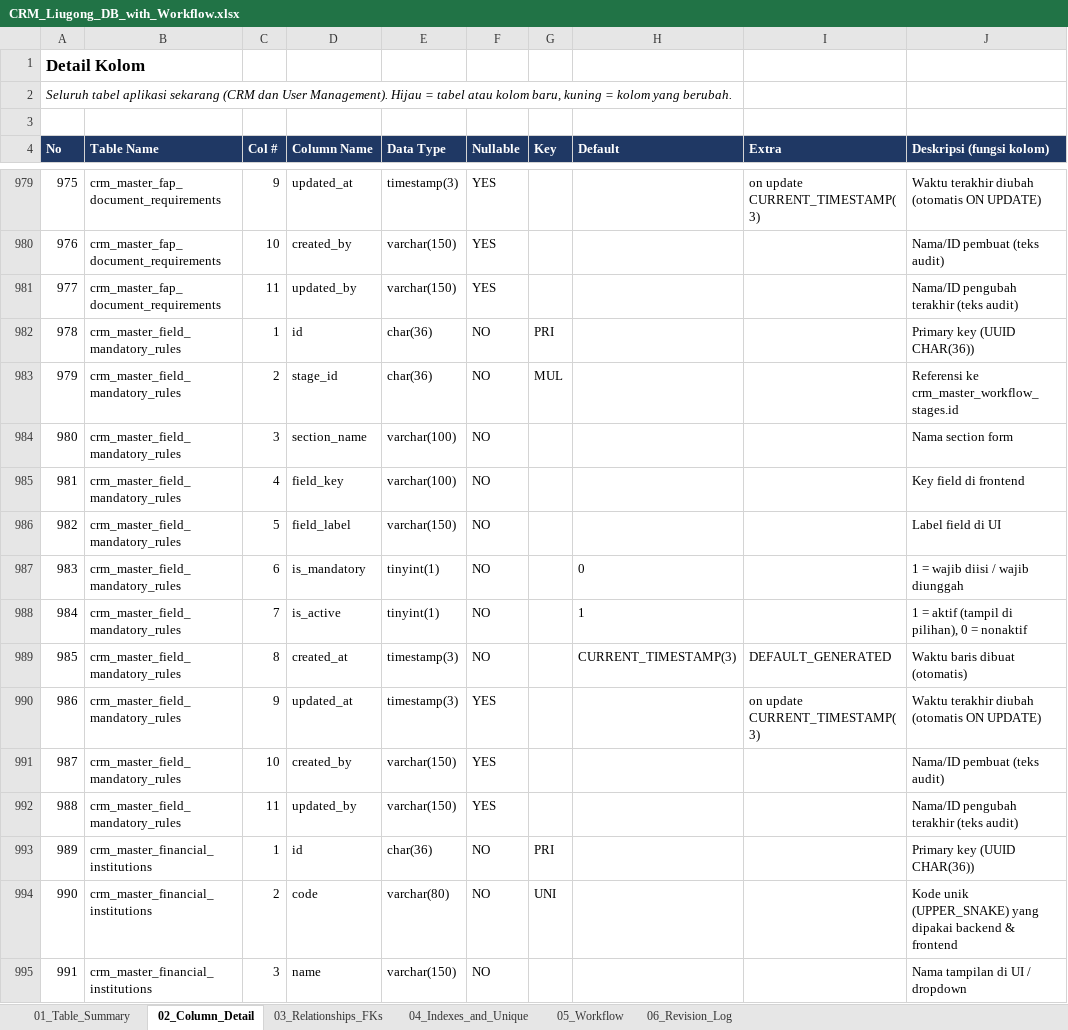
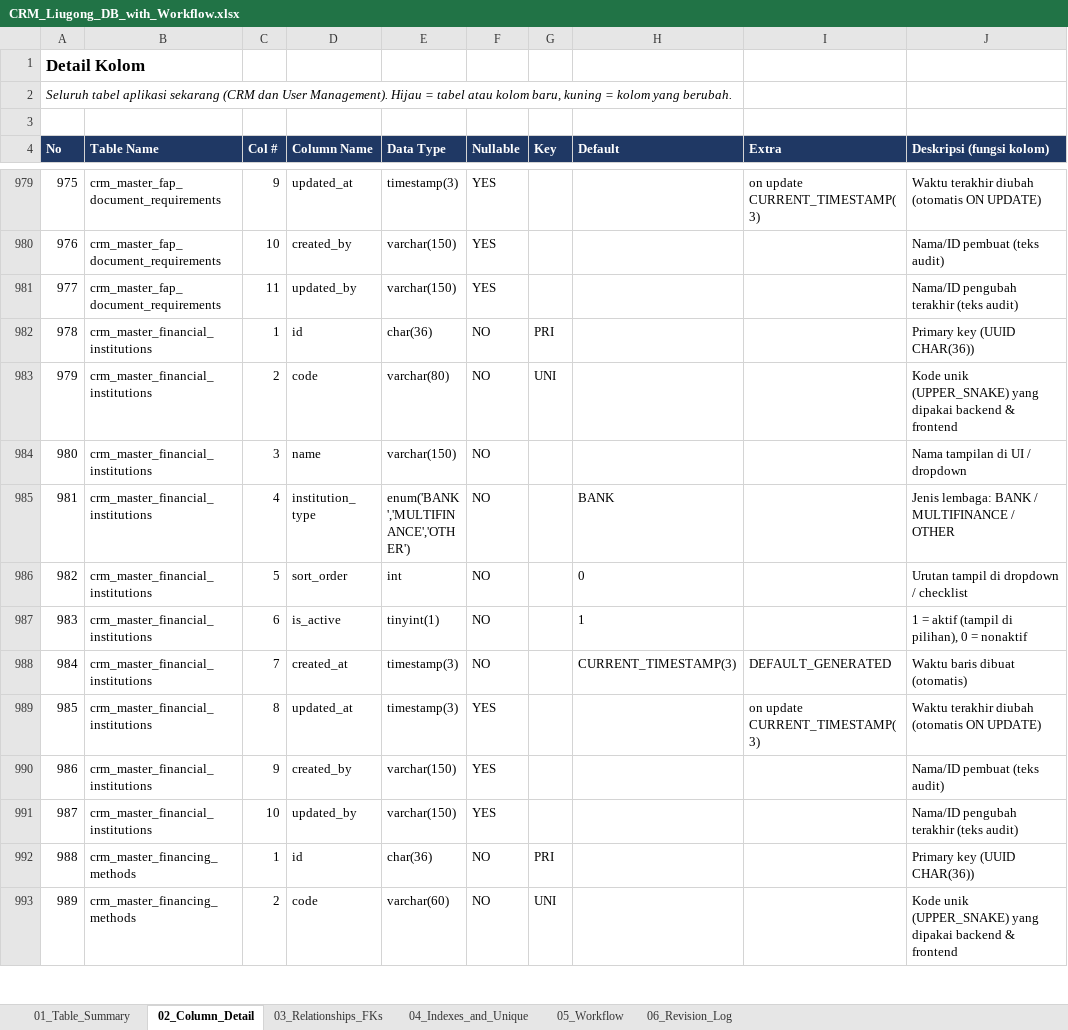
Before and after one commit to Bughopper14/Prototype, an Excel workbook: apps/backend/db/CRM_Liugong_DB_with_Workflow.xlsx, sheet 02_Column_Detail, drawn as a sheet; only a part is shown, gaps mark what is left out; the shorter side is filled out with more unchanged rows; values as stored, in another font and other column widths than the file's, no borders; removed rows and columns are numbered as before the commit, all else as after; the diff names each change by its address in the sheet, - before the commit and + after, or states it on an @@ line.

Commit message:
[AG] feat. move Pre-analysis mandatory rules into the form fields and workflow, and drop crm_master_field_mandatory_rules from the schema, seed and workbooks.

```diff
--- a/apps/backend/db/CRM_Liugong_DB_with_Workflow.xlsx (sheet 02_Column_Detail)
+++ b/apps/backend/db/CRM_Liugong_DB_with_Workflow.xlsx (sheet 02_Column_Detail)
-row 982: 978 | crm_master_field_mandatory_rules | 1 | id | char(36) | NO | PRI |  |  | Primary key (UUID CHAR(36))
-row 983: 979 | crm_master_field_mandatory_rules | 2 | stage_id | char(36) | NO | MUL |  |  | Referensi ke crm_master_workflow_stages.id
-row 984: 980 | crm_master_field_mandatory_rules | 3 | section_name | varchar(100) | NO |  |  |  | Nama section form
-row 985: 981 | crm_master_field_mandatory_rules | 4 | field_key | varchar(100) | NO |  |  |  | Key field di frontend
-row 986: 982 | crm_master_field_mandatory_rules | 5 | field_label | varchar(150) | NO |  |  |  | Label field di UI
-row 987: 983 | crm_master_field_mandatory_rules | 6 | is_mandatory | tinyint(1) | NO |  | 0 |  | 1 = wajib diisi / wajib diunggah
-row 988: 984 | crm_master_field_mandatory_rules | 7 | is_active | tinyint(1) | NO |  | 1 |  | 1 = aktif (tampil di pilihan), 0 = nonaktif
-row 989: 985 | crm_master_field_mandatory_rules | 8 | created_at | timestamp(3) | NO |  | CURRENT_TIMESTAMP(3) | DEFAULT_GENERATED | Waktu baris dibuat (otomatis)
-row 990: 986 | crm_master_field_mandatory_rules | 9 | updated_at | timestamp(3) | YES |  |  | on update CURRENT_TIMESTAMP(3) | Waktu terakhir diubah (otomatis ON UPDATE)
-row 991: 987 | crm_master_field_mandatory_rules | 10 | created_by | varchar(150) | YES |  |  |  | Nama/ID pembuat (teks audit)
-row 992: 988 | crm_master_field_mandatory_rules | 11 | updated_by | varchar(150) | YES |  |  |  | Nama/ID pengubah terakhir (teks audit)
@@ column A (No) renumbered from row 982 down @@
```
Also changed, not shown: sheet 04_Indexes_and_Unique, sheet 01_Table_Summary, sheet 03_Relationships_FKs, sheet 06_Revision_Log, sheet 05_Workflow, apps/backend/db/workflow-added.xlsx, 3 other files.
